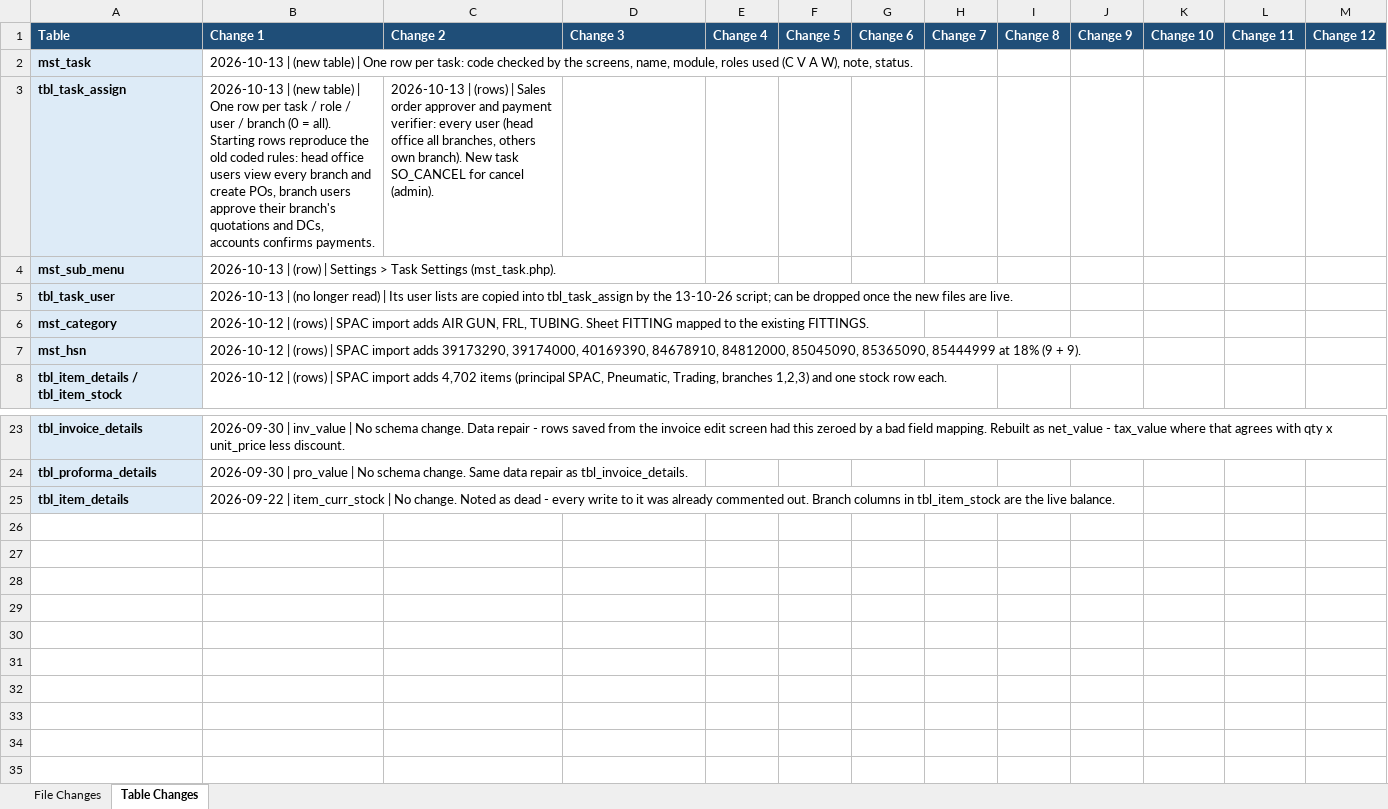
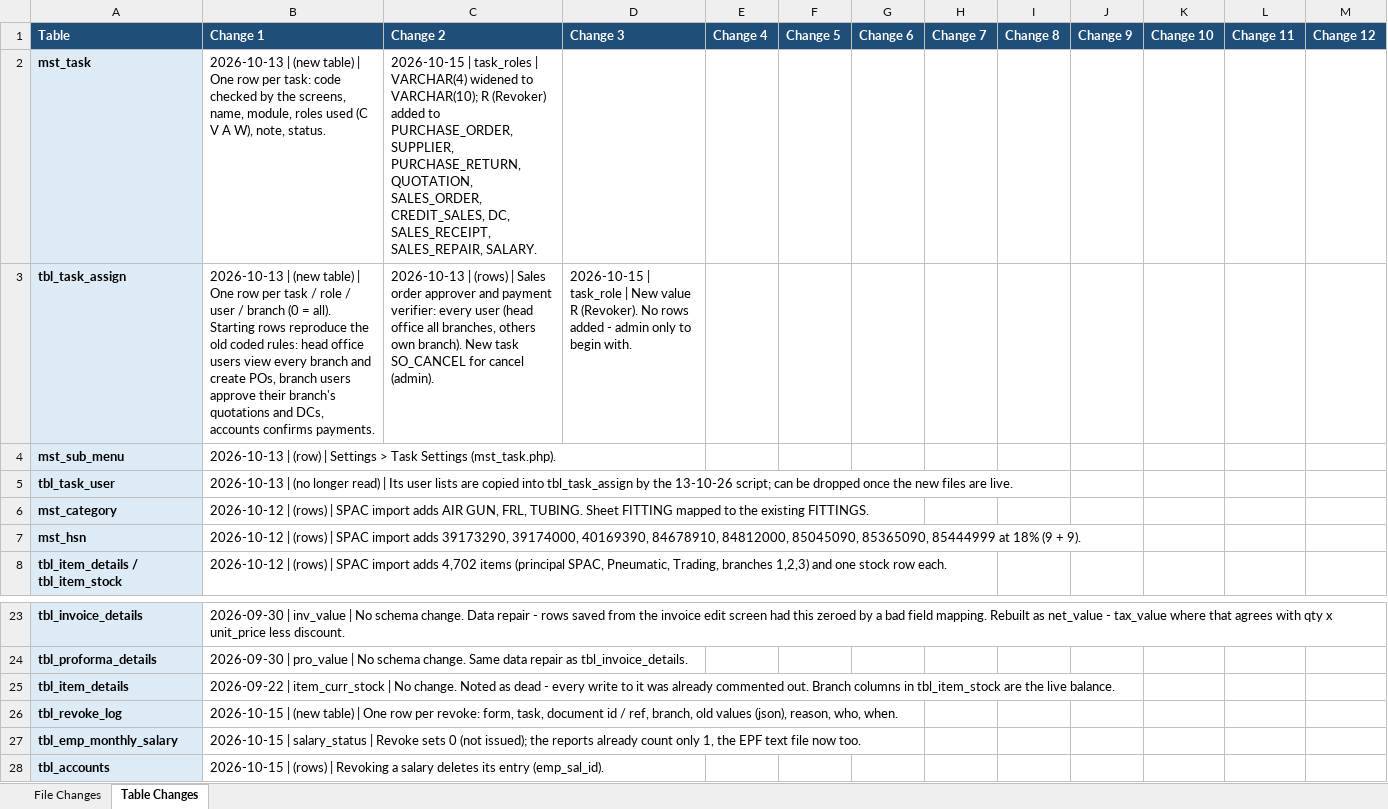
Before and after one commit to claudecollab7-alt/BIE, an Excel workbook: docs/BIE_Change_Log.xlsx, sheet Table Changes, drawn as a sheet; only a part is shown, gaps mark what is left out; values as stored, in another font and other column widths than the file's, no borders; the diff names each change by its address in the sheet, - before the commit and + after, or states it on an @@ line.

```diff
--- a/docs/BIE_Change_Log.xlsx (sheet Table Changes)
+++ b/docs/BIE_Change_Log.xlsx (sheet Table Changes)
-C2 (Change 2): (empty)
+C2 (Change 2): 2026-10-15 | task_roles | VARCHAR(4) widened to VARCHAR(10); R (Revoker) added to PURCHASE_ORDER, SUPPLIER, PURCHASE_RETURN, QUOTATION, SALES_ORDER, CREDIT_SALES, DC, SALES_RECEIPT, SALES_REPAIR, SALARY.
-D3 (Change 3): (empty)
+D3 (Change 3): 2026-10-15 | task_role | New value R (Revoker). No rows added - admin only to begin with.
+row 26: tbl_revoke_log | 2026-10-15 | (new table) | One row per revoke: form, task, document id / ref, branch, old values (json), reason, who, when.
+row 27: tbl_emp_monthly_salary | 2026-10-15 | salary_status | Revoke sets 0 (not issued); the reports already count only 1, the EPF text file now too.
+row 28: tbl_accounts | 2026-10-15 | (rows) | Revoking a salary deletes its entry (emp_sal_id).
```
Also changed, not shown: sheet File Changes, 22 other files.
